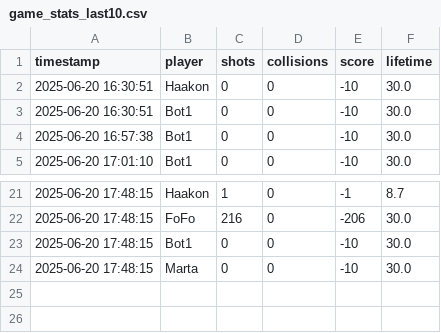
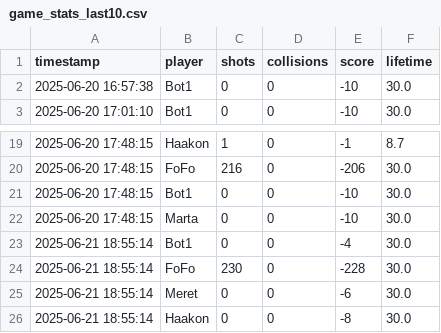
Before and after one commit to DaniFabi24/UPC_PyGame, a CSV file: game_stats/game_stats_last10.csv, drawn as a sheet; only a part is shown, gaps mark what is left out; removed rows and columns are numbered as before the commit, all else as after; the diff names each change by its address in the sheet, - before the commit and + after, or states it on an @@ line.

```diff
--- a/game_stats/game_stats_last10.csv
+++ b/game_stats/game_stats_last10.csv
-row 2: 2025-06-20 16:30:51 | Haakon | 0 | 0 | -10 | 30.0
-row 3: 2025-06-20 16:30:51 | Bot1 | 0 | 0 | -10 | 30.0
+row 23: 2025-06-21 18:55:14 | Bot1 | 0 | 0 | -4 | 30.0
+row 24: 2025-06-21 18:55:14 | FoFo | 230 | 0 | -228 | 30.0
+row 25: 2025-06-21 18:55:14 | Meret | 0 | 0 | -6 | 30.0
+row 26: 2025-06-21 18:55:14 | Haakon | 0 | 0 | -8 | 30.0
```
Also changed, not shown: 3 other files.
